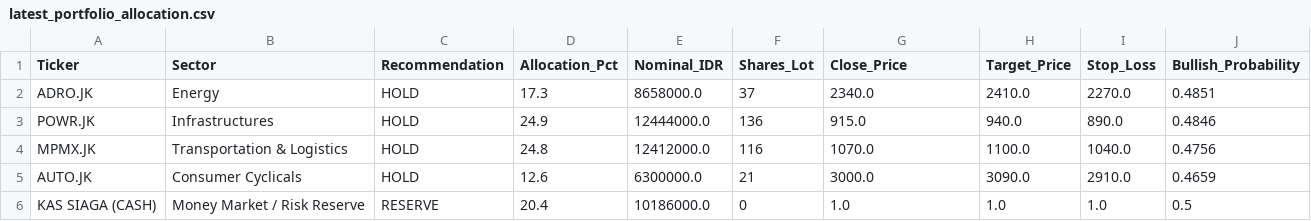
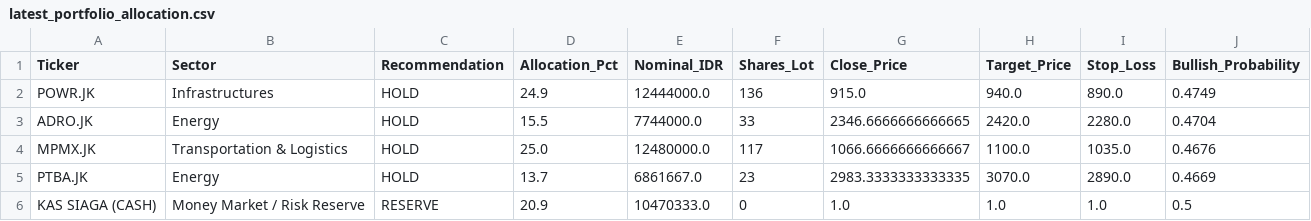
Before and after one commit to Ifan-Apres/stock-market-recommendation, a CSV file: data/processed/latest_portfolio_allocation.csv, drawn as a sheet.

```diff
--- a/data/processed/latest_portfolio_allocation.csv
+++ b/data/processed/latest_portfolio_allocation.csv
@@ -1,6 +1,6 @@
 Ticker,Sector,Recommendation,Allocation_Pct,Nominal_IDR,Shares_Lot,Close_Price,Target_Price,Stop_Loss,Bullish_Probability
-ADRO.JK,Energy,HOLD,17.3,8658000.0,37,2340.0,2410.0,2270.0,0.4851
-POWR.JK,Infrastructures,HOLD,24.9,12444000.0,136,915.0,940.0,890.0,0.4846
-MPMX.JK,Transportation & Logistics,HOLD,24.8,12412000.0,116,1070.0,1100.0,1040.0,0.4756
-AUTO.JK,Consumer Cyclicals,HOLD,12.6,6300000.0,21,3000.0,3090.0,2910.0,0.4659
-KAS SIAGA (CASH),Money Market / Risk Reserve,RESERVE,20.4,10186000.0,0,1.0,1.0,1.0,0.5
+POWR.JK,Infrastructures,HOLD,24.9,12444000.0,136,915.0,940.0,890.0,0.4749
+ADRO.JK,Energy,HOLD,15.5,7744000.0,33,2346.6666666666665,2420.0,2280.0,0.4704
+MPMX.JK,Transportation & Logistics,HOLD,25.0,12480000.0,117,1066.6666666666667,1100.0,1035.0,0.4676
+PTBA.JK,Energy,HOLD,13.7,6861667.0,23,2983.3333333333335,3070.0,2890.0,0.4669
+KAS SIAGA (CASH),Money Market / Risk Reserve,RESERVE,20.9,10470333.0,0,1.0,1.0,1.0,0.5
```
Also changed, not shown: data/processed/latest_alpha_recommendations_dividend.csv, data/processed/latest_alpha_recommendations_favorites.csv, 9 other files.
